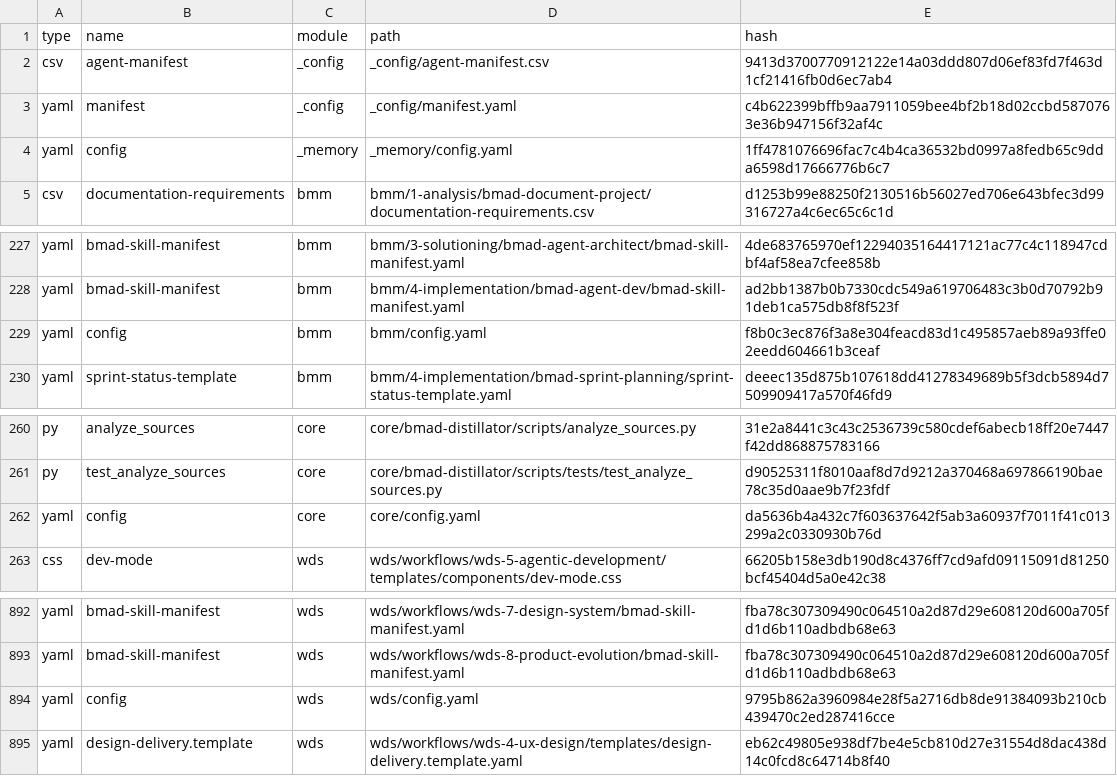
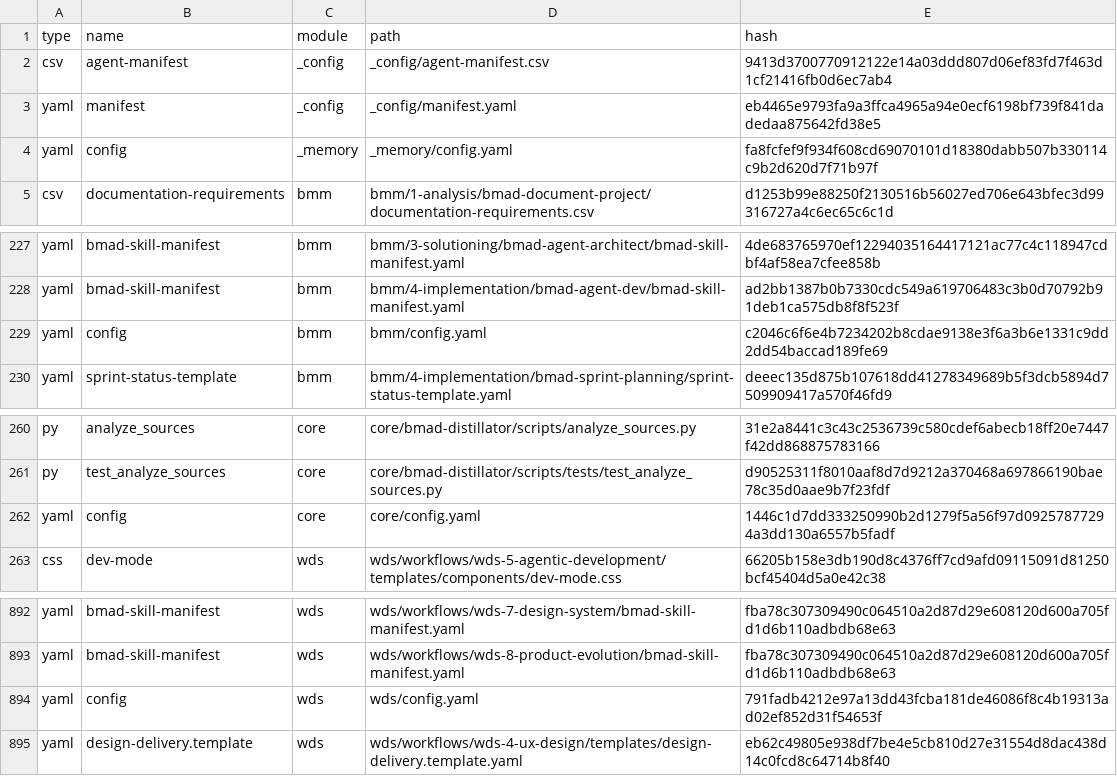
Before and after one commit to tareknaoui/MOBICLOUD, a CSV file: _bmad/_config/files-manifest.csv, drawn as a sheet; only a part is shown, gaps mark what is left out.

```diff
--- a/_bmad/_config/files-manifest.csv
+++ b/_bmad/_config/files-manifest.csv
@@ -2,4 +2,4 @@ type,name,module,path,hash
 "csv","agent-manifest","_config","_config/agent-manifest.csv","9413d3700770912122e14a03ddd807d06ef83fd7f463d1cf21416fb0d6ec7ab4"
-"yaml","manifest","_config","_config/manifest.yaml","c4b622399bffb9aa7911059bee4bf2b18d02ccbd5870763e36b947156f32af4c"
-"yaml","config","_memory","_memory/config.yaml","1ff4781076696fac7c4b4ca36532bd0997a8fedb65c9dda6598d17666776b6c7"
+"yaml","manifest","_config","_config/manifest.yaml","eb4465e9793fa9a3ffca4965a94e0ecf6198bf739f841dadedaa875642fd38e5"
+"yaml","config","_memory","_memory/config.yaml","fa8fcfef9f934f608cd69070101d18380dabb507b330114c9b2d620d7f71b97f"
 "csv","documentation-requirements","bmm","bmm/1-analysis/bmad-document-project/documentation-requirements.csv","d1253b99e88250f2130516b56027ed706e643bfec3d99316727a4c6ec65c6c1d"
@@ -228,3 +228,3 @@ type,name,module,path,hash
 "yaml","bmad-skill-manifest","bmm","bmm/4-implementation/bmad-agent-dev/bmad-skill-manifest.yaml","ad2bb1387b0b7330cdc549a619706483c3b0d70792b91deb1ca575db8f8f523f"
-"yaml","config","bmm","bmm/config.yaml","f8b0c3ec876f3a8e304feacd83d1c495857aeb89a93ffe02eedd604661b3ceaf"
+"yaml","config","bmm","bmm/config.yaml","c2046c6f6e4b7234202b8cdae9138e3f6a3b6e1331c9dd2dd54baccad189fe69"
 "yaml","sprint-status-template","bmm","bmm/4-implementation/bmad-sprint-planning/sprint-status-template.yaml","deeec135d875b107618dd41278349689b5f3dcb5894d7509909417a570f46fd9"
@@ -261,3 +261,3 @@ type,name,module,path,hash
 "py","test_analyze_sources","core","core/bmad-distillator/scripts/tests/test_analyze_sources.py","d90525311f8010aaf8d7d9212a370468a697866190bae78c35d0aae9b7f23fdf"
-"yaml","config","core","core/config.yaml","da5636b4a432c7f603637642f5ab3a60937f7011f41c013299a2c0330930b76d"
+"yaml","config","core","core/config.yaml","1446c1d7dd333250990b2d1279f5a56f97d09257877294a3dd130a6557b5fadf"
 "css","dev-mode","wds","wds/workflows/wds-5-agentic-development/templates/components/dev-mode.css","66205b158e3db190d8c4376ff7cd9afd09115091d81250bcf45404d5a0e42c38"
@@ -893,3 +893,3 @@ type,name,module,path,hash
 "yaml","bmad-skill-manifest","wds","wds/workflows/wds-8-product-evolution/bmad-skill-manifest.yaml","fba78c307309490c064510a2d87d29e608120d600a705fd1d6b110adbdb68e63"
-"yaml","config","wds","wds/config.yaml","9795b862a3960984e28f5a2716db8de91384093b210cb439470c2ed287416cce"
+"yaml","config","wds","wds/config.yaml","791fadb4212e97a13dd43fcba181de46086f8c4b19313ad02ef852d31f54653f"
 "yaml","design-delivery.template","wds","wds/workflows/wds-4-ux-design/templates/design-delivery.template.yaml","eb62c49805e938df7be4e5cb810d27e31554d8dac438d14c0fcd8c64714b8f40"
```
Also changed, not shown: 11 other files.
